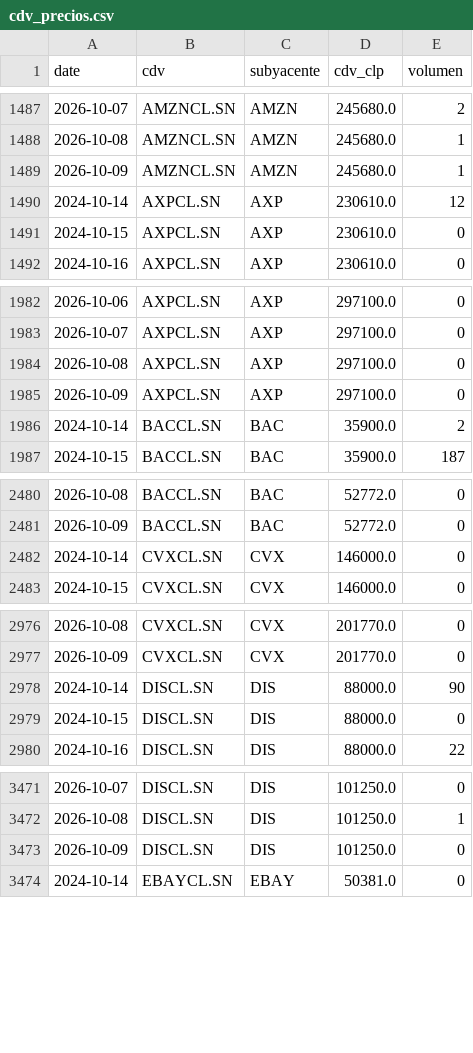
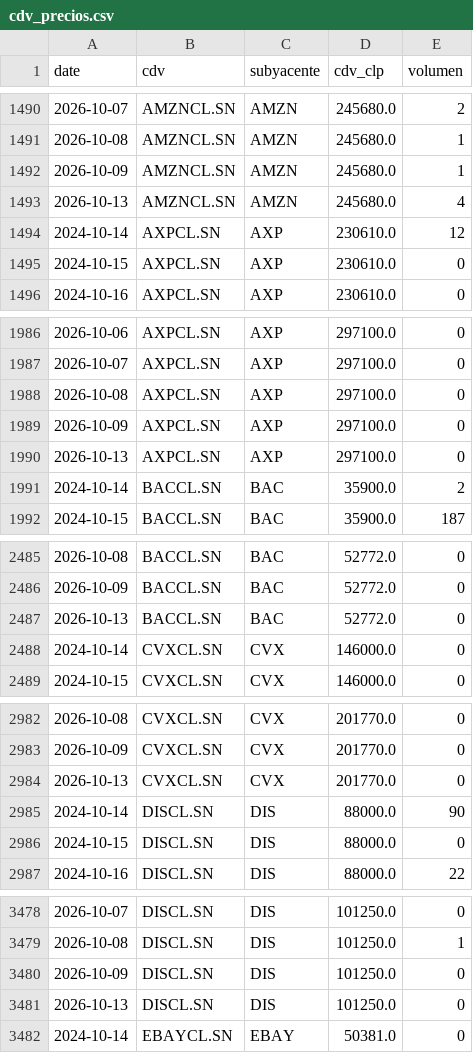
Before and after one commit to rodrigoaguirrediaz6644/alphadata-beta, a CSV file: data/cdv_precios.csv, drawn as a sheet; only a part is shown, gaps mark what is left out; the diff covers the shown part only; the diff names each change by its address in the sheet, - before the commit and + after, or states it on an @@ line.

```diff
--- a/data/cdv_precios.csv
+++ b/data/cdv_precios.csv
+row 1493: 2026-10-13 | AMZNCL.SN | AMZN | 245680.0 | 4
+row 1990: 2026-10-13 | AXPCL.SN | AXP | 297100.0 | 0
+row 2487: 2026-10-13 | BACCL.SN | BAC | 52772.0 | 0
+row 2984: 2026-10-13 | CVXCL.SN | CVX | 201770.0 | 0
+row 3481: 2026-10-13 | DISCL.SN | DIS | 101250.0 | 0
```
Also changed, not shown: 28 added rows elsewhere in this file, data/revisiones_precios.csv, 2 other files.
